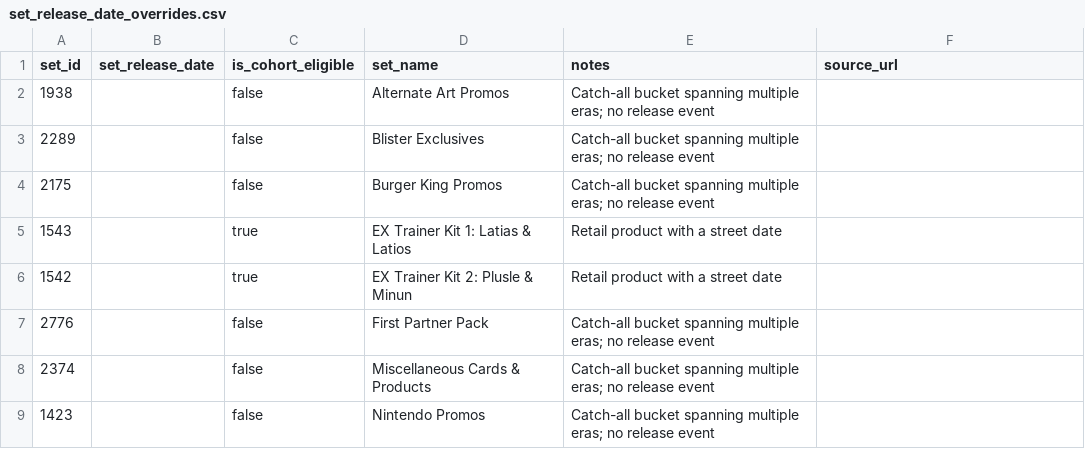
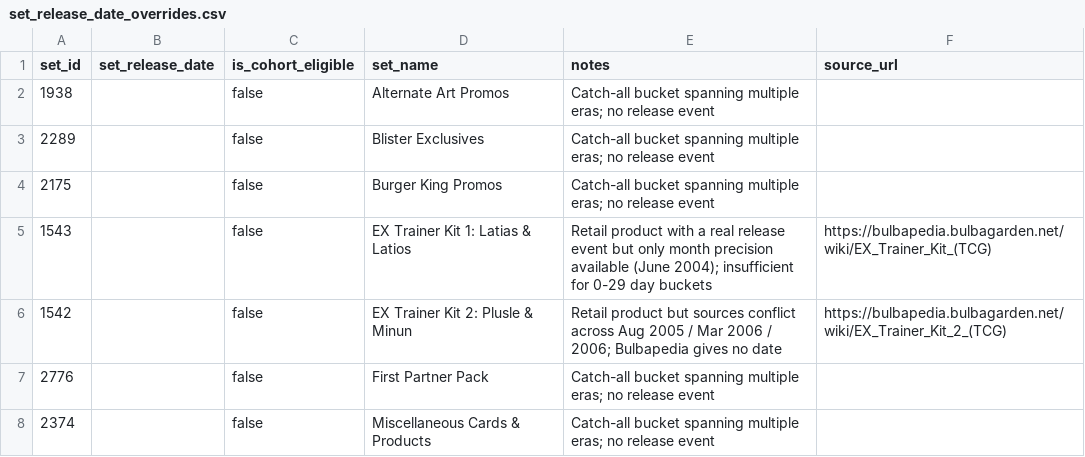
Before and after one commit to justinng88/pokemon-price-dbt, a CSV file: analytics/seeds/set_release_date_overrides.csv, drawn as a sheet; only a part is shown; the shorter side is filled out with more unchanged rows; the diff names each change by its address in the sheet, - before the commit and + after, or states it on an @@ line.

```diff
--- a/analytics/seeds/set_release_date_overrides.csv
+++ b/analytics/seeds/set_release_date_overrides.csv
-C5:C6 (is_cohort_eligible): true
+C5:C6 (is_cohort_eligible): false
-E5 (notes): …with a street date
+E5 (notes): …with a real release event but only month precision available (June 2004); insufficient for 0-29 day buckets
-F5 (source_url): (empty)
+F5 (source_url): https://bulbapedia.bulbagarden.net/wiki/EX_Trainer_Kit_(TCG)
-E6 (notes): Retail product with a street date
+E6 (notes): Retail product but sources conflict across Aug 2005 / Mar 2006 / 2006; Bulbapedia gives no date
-F6 (source_url): (empty)
+F6 (source_url): https://bulbapedia.bulbagarden.net/wiki/EX_Trainer_Kit_2_(TCG)
```
Also changed, not shown: 5 other files.
